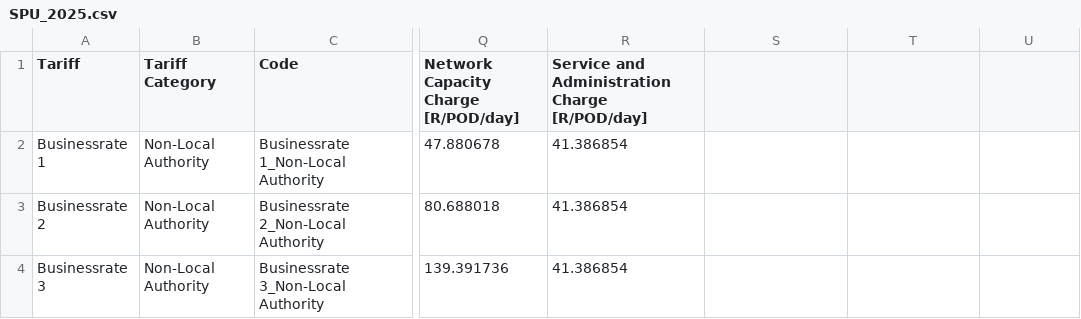
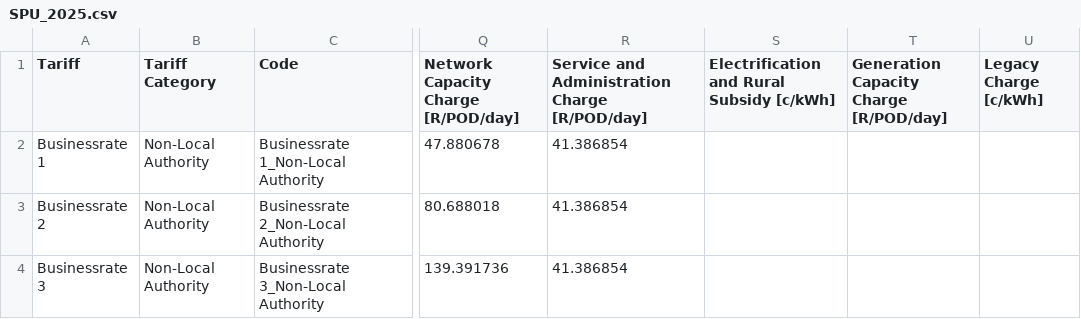
Before and after one commit to Neill-Orka/solar-design-app, a CSV file: backend/Data/SPU_2025.csv, drawn as a sheet; only a part is shown, gaps mark what is left out; the diff names each change by its address in the sheet, - before the commit and + after, or states it on an @@ line.

Commit message:
New tariffs uploaded

```diff
--- a/backend/Data/SPU_2025.csv
+++ b/backend/Data/SPU_2025.csv
-S1: (empty)
+S1: Electrification and Rural Subsidy [c/kWh]
-T1: (empty)
+T1: Generation Capacity Charge [R/POD/day]
-U1: (empty)
+U1: Legacy Charge [c/kWh]
```
Also changed, not shown: 5 other files.
